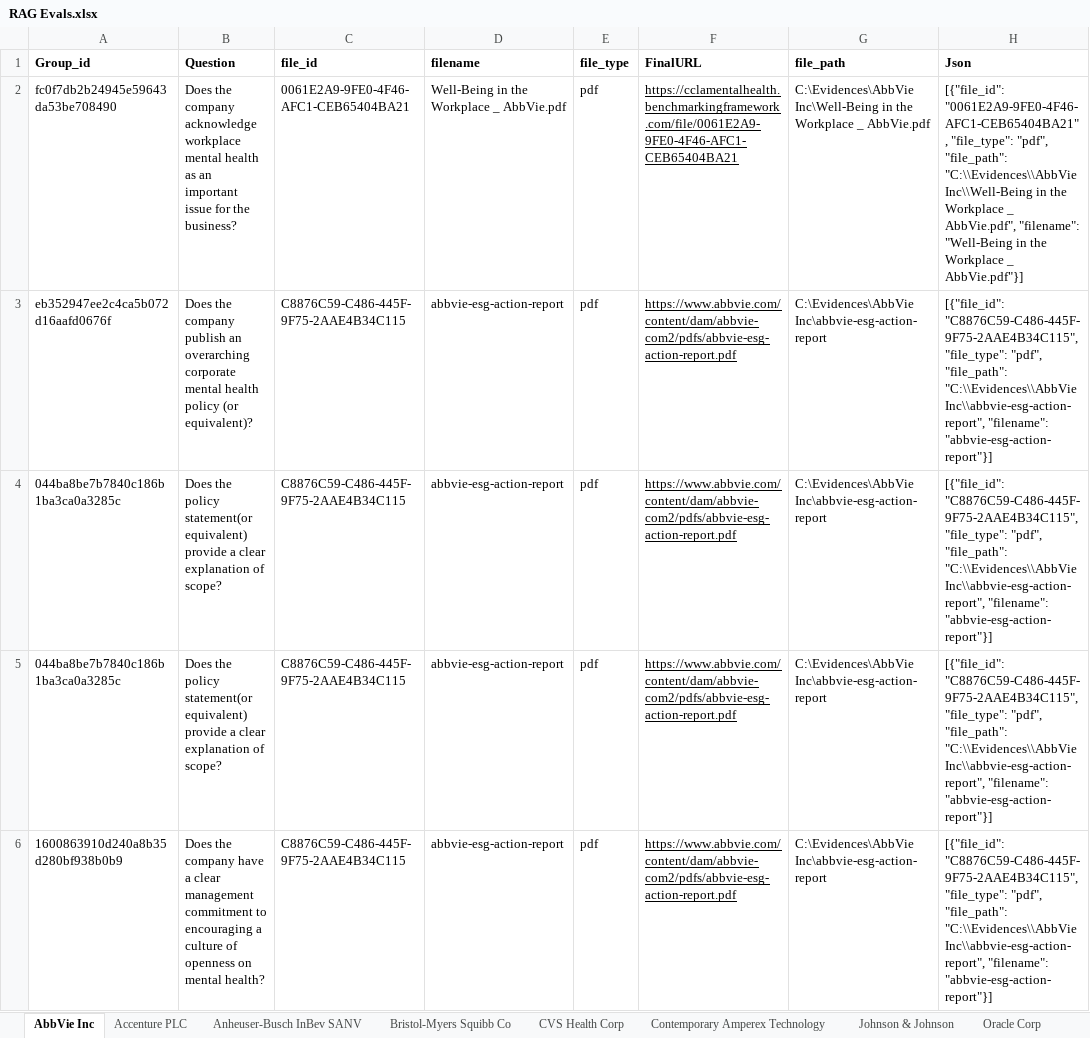
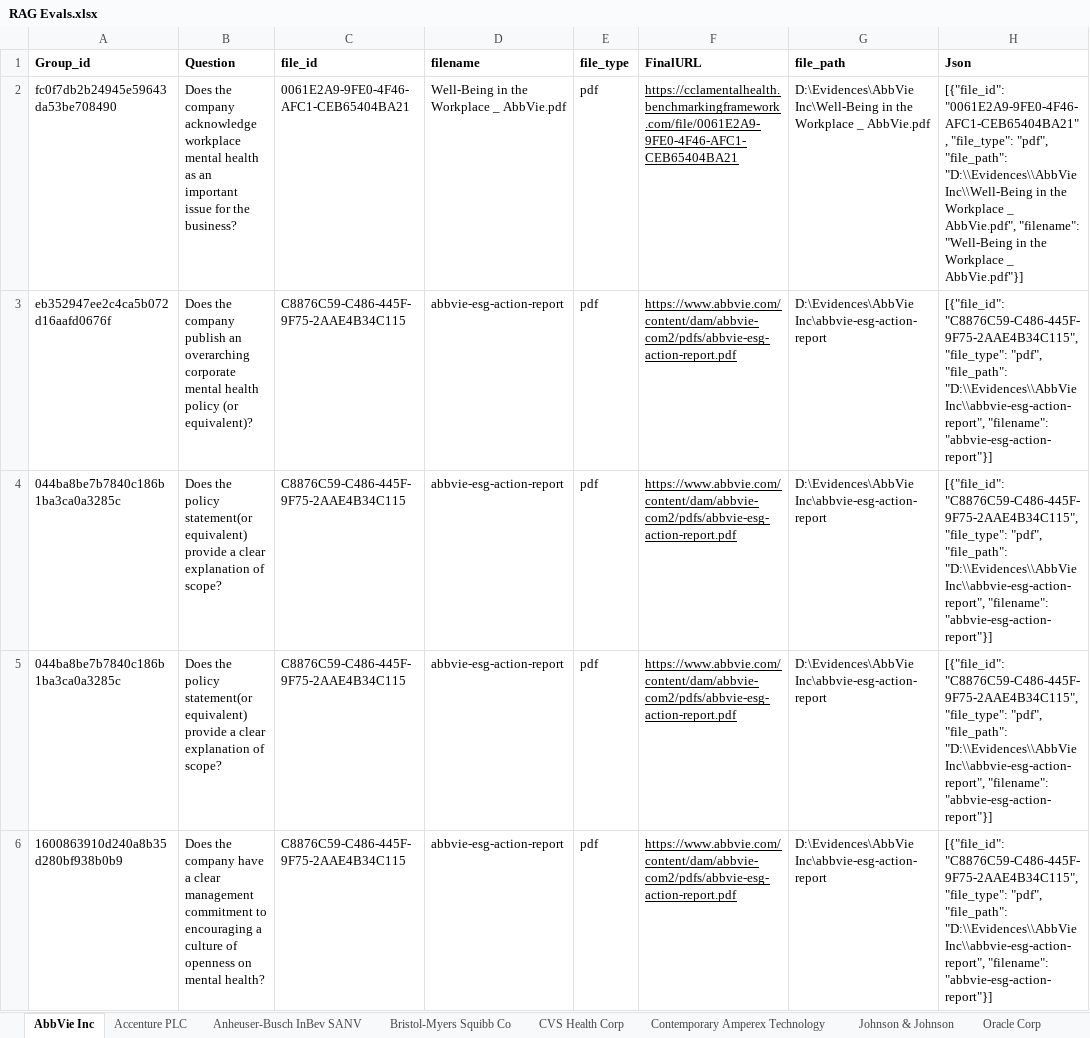
Before and after one commit to GowravSai26/RAG-For-Evaluation, an Excel workbook: data/RAG Evals.xlsx, sheet AbbVie Inc, drawn as a sheet; only a part is shown; values as stored, in another font and other column widths than the file's, no borders; the diff covers the shown part only; the diff names each change by its address in the sheet, - before the commit and + after, or states it on an @@ line.

```diff
--- a/data/RAG Evals.xlsx (sheet AbbVie Inc)
+++ b/data/RAG Evals.xlsx (sheet AbbVie Inc)
-G2 (file_path): C:\Evidences\AbbVie Inc\Well-Being in…
+G2 (file_path): D:\Evidences\AbbVie Inc\Well-Being in…
-H2 (Json): …"pdf", "file_path": "C:\\Evidences\\AbbVie Inc\\Well-Being in…
+H2 (Json): …"pdf", "file_path": "D:\\Evidences\\AbbVie Inc\\Well-Being in…
-G3:G6 (file_path): C:\Evidences\AbbVie Inc\abbvie-esg-action-report
+G3:G6 (file_path): D:\Evidences\AbbVie Inc\abbvie-esg-action-report
-H3:H6 (Json): …"pdf", "file_path": "C:\\Evidences\\AbbVie Inc\\abbvie-esg-action-report", "filename":…
+H3:H6 (Json): …"pdf", "file_path": "D:\\Evidences\\AbbVie Inc\\abbvie-esg-action-report", "filename":…
```
Also changed, not shown: 28 edited cells elsewhere in this sheet, sheet CVS Health Corp, sheet Oracle Corp.
